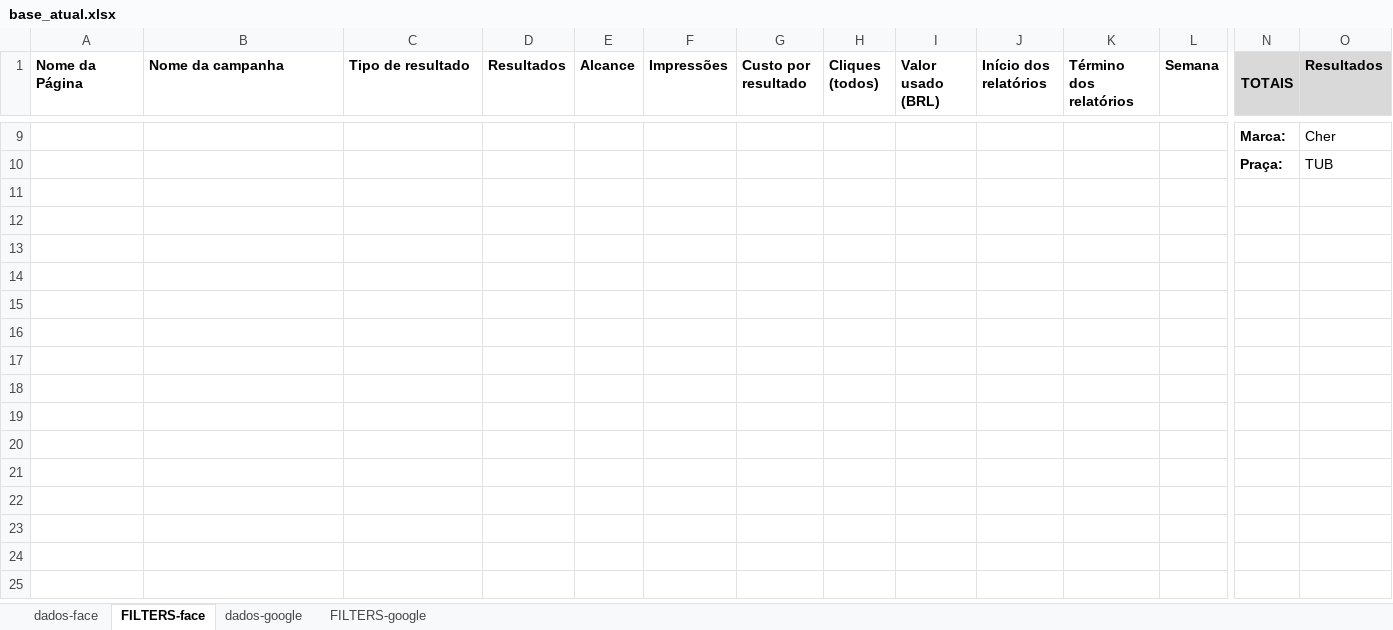
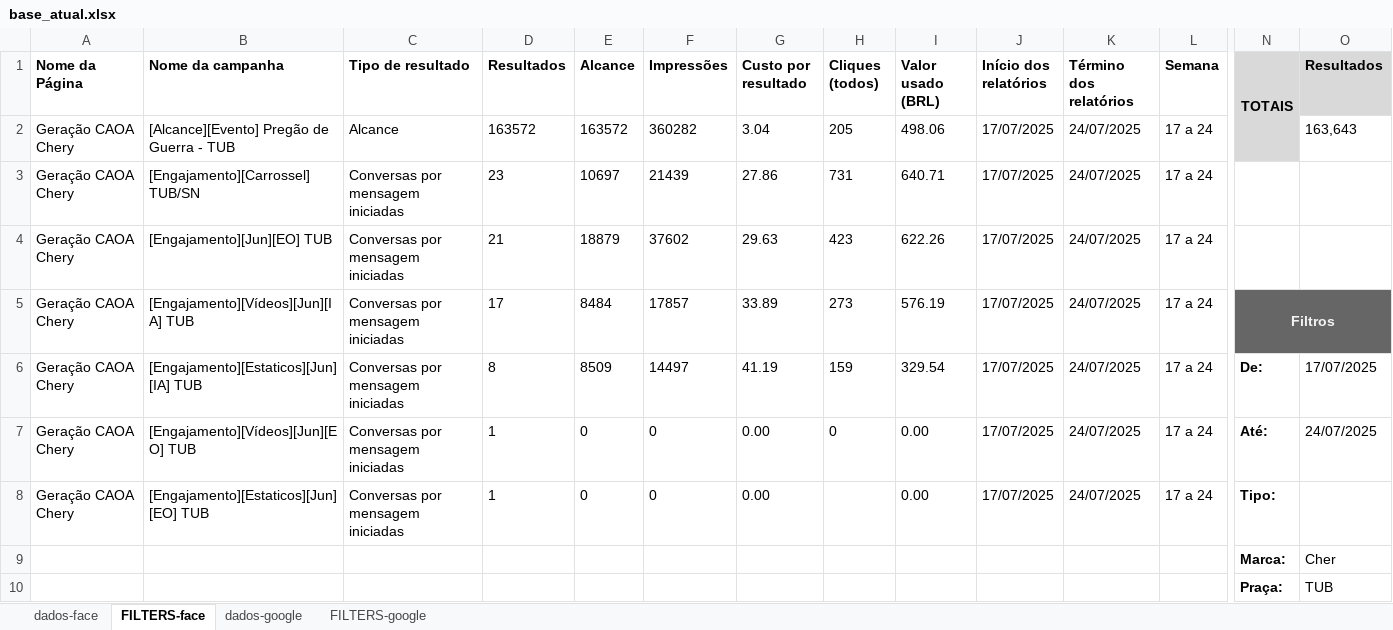
Before and after one commit to guipierotti314-eng/relatorio-trafego, an Excel workbook: dados/base_atual.xlsx, sheet FILTERS-face, drawn as a sheet; only a part is shown, gaps mark what is left out; values as stored, in another font and other column widths than the file's, no borders; charts and pictures not drawn; rows hold the shown columns only; the diff covers the shown part only; the diff names each change by its address in the sheet, - before the commit and + after, or states it on an @@ line.

```diff
--- a/dados/base_atual.xlsx (sheet FILTERS-face)
+++ b/dados/base_atual.xlsx (sheet FILTERS-face)
+row 2: Geração CAOA Chery | [Alcance][Evento] Pregão de Guerra - TUB | Alcance | 163572 | 163572 | 360282 | 3.04 | 205 | 498.06 | 17/07/2025 | 24/07/2025 | 17 a 24 |  | 163,643
+row 3: Geração CAOA Chery | [Engajamento][Carrossel] TUB/SN | Conversas por mensagem iniciadas | 23 | 10697 | 21439 | 27.86 | 731 | 640.71 | 17/07/2025 | 24/07/2025 | 17 a 24
+row 4: Geração CAOA Chery | [Engajamento][Jun][EO] TUB | Conversas por mensagem iniciadas | 21 | 18879 | 37602 | 29.63 | 423 | 622.26 | 17/07/2025 | 24/07/2025 | 17 a 24
+row 5: Geração CAOA Chery | [Engajamento][Vídeos][Jun][IA] TUB | Conversas por mensagem iniciadas | 17 | 8484 | 17857 | 33.89 | 273 | 576.19 | 17/07/2025 | 24/07/2025 | 17 a 24 | Filtros
+row 6: Geração CAOA Chery | [Engajamento][Estaticos][Jun][IA] TUB | Conversas por mensagem iniciadas | 8 | 8509 | 14497 | 41.19 | 159 | 329.54 | 17/07/2025 | 24/07/2025 | 17 a 24 | De: | 17/07/2025
+row 7: Geração CAOA Chery | [Engajamento][Vídeos][Jun][EO] TUB | Conversas por mensagem iniciadas | 1 | 0 | 0 | 0.00 | 0 | 0.00 | 17/07/2025 | 24/07/2025 | 17 a 24 | Até: | 24/07/2025
+row 8: Geração CAOA Chery | [Engajamento][Estaticos][Jun][EO] TUB | Conversas por mensagem iniciadas | 1 | 0 | 0 | 0.00 |  | 0.00 | 17/07/2025 | 24/07/2025 | 17 a 24 | Tipo:
```
Also changed, not shown: 7 removed rows elsewhere in this sheet, sheet dados-face, sheet FILTERS-google, sheet dados-google, formulas that keep their value, hidden cells, charts or pictures.
